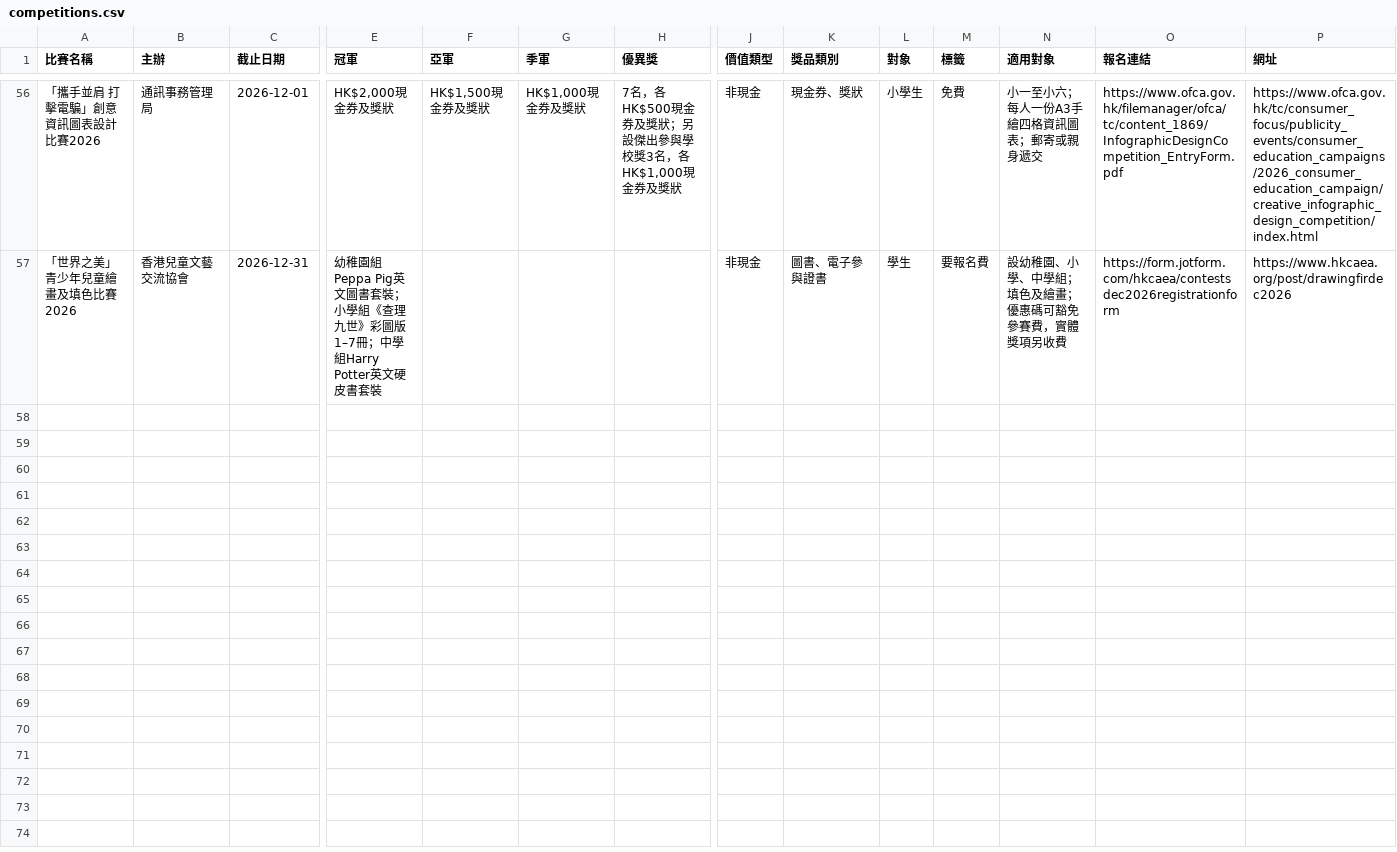
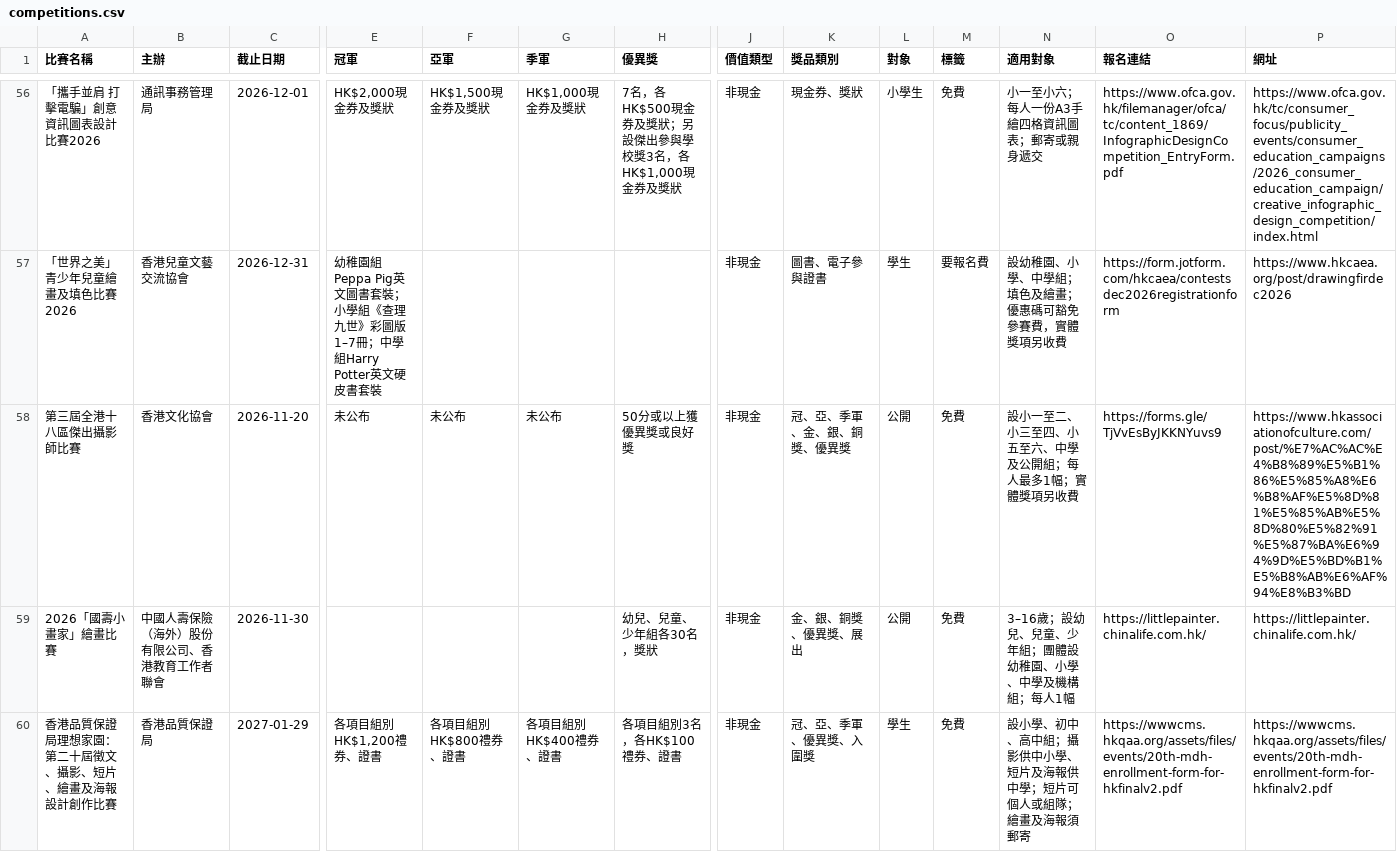
Before and after one commit to Itckt/open-call-radar, a CSV file: competitions.csv, drawn as a sheet; only a part is shown, gaps mark what is left out; rows hold the shown columns only; the diff covers the shown part only; the diff names each change by its address in the sheet, - before the commit and + after, or states it on an @@ line.

```diff
--- a/competitions.csv
+++ b/competitions.csv
+row 58: 第三屆全港十八區傑出攝影師比賽 | 香港文化協會 | 2026-11-20 | 未公布 | 未公布 | 未公布 | 50分或以上獲優異獎或良好獎 | 非現金 | 冠、亞、季軍、金、銀、銅獎、優異獎 | 公開 | 免費 | 設小一至二、小三至四、小五至六、中學及公開組；每人最多1幅；實體獎項另收費 | https://forms.gle/TjVvEsByJKKNYuvs9 | https://www.hkassociationofculture.com/post/%E7%AC%AC%E4%B8%89%E5%B1%86%E5%85%A8%E6%B8%AF%E5%8D%81%E5%85%AB%E5%8D%80%E5%82%91%E5%87%BA%E6%94%9D%E5%BD%B1%E5%B8%AB%E6%AF%94%E8%B3%BD
+row 59: 2026「國壽小畫家」繪畫比賽 | 中國人壽保險（海外）股份有限公司、香港教育工作者聯會 | 2026-11-30 |  |  |  | 幼兒、兒童、少年組各30名，獎狀 | 非現金 | 金、銀、銅獎、優異獎、展出 | 公開 | 免費 | 3–16歲；設幼兒、兒童、少年組；團體設幼稚園、小學、中學及機構組；每人1幅 | https://littlepainter.chinalife.com.hk/ | https://littlepainter.chinalife.com.hk/
+row 60: 香港品質保證局理想家園：第二十屆徵文、攝影、短片、繪畫及海報設計創作比賽 | 香港品質保證局 | 2027-01-29 | 各項目組別HK$1,200禮券、證書 | 各項目組別HK$800禮券、證書 | 各項目組別HK$400禮券、證書 | 各項目組別3名，各HK$100禮券、證書 | 非現金 | 冠、亞、季軍、優異獎、入圍獎 | 學生 | 免費 | 設小學、初中、高中組；攝影供中小學、短片及海報供中學；短片可個人或組隊；繪畫及海報須郵寄 | https://wwwcms.hkqaa.org/assets/files/events/20th-mdh-enrollment-form-for-hkfinalv2.pdf | https://wwwcms.hkqaa.org/assets/files/events/20th-mdh-enrollment-form-for-hkfinalv2.pdf
```
Also changed, not shown: 8 added rows elsewhere in this file, sites.csv.
